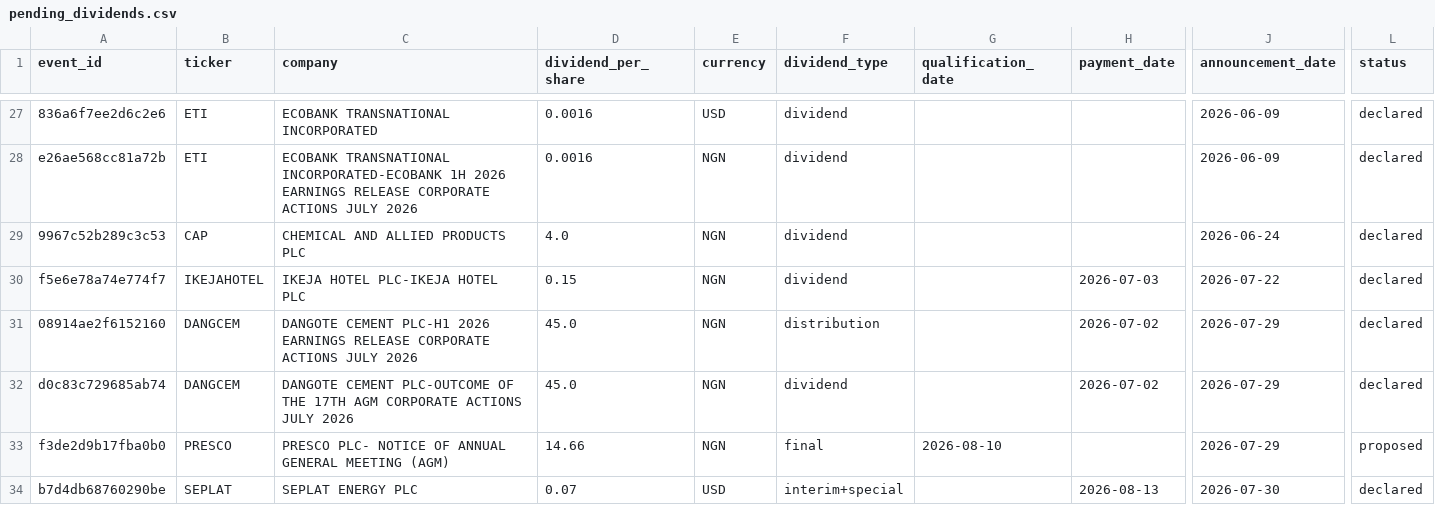
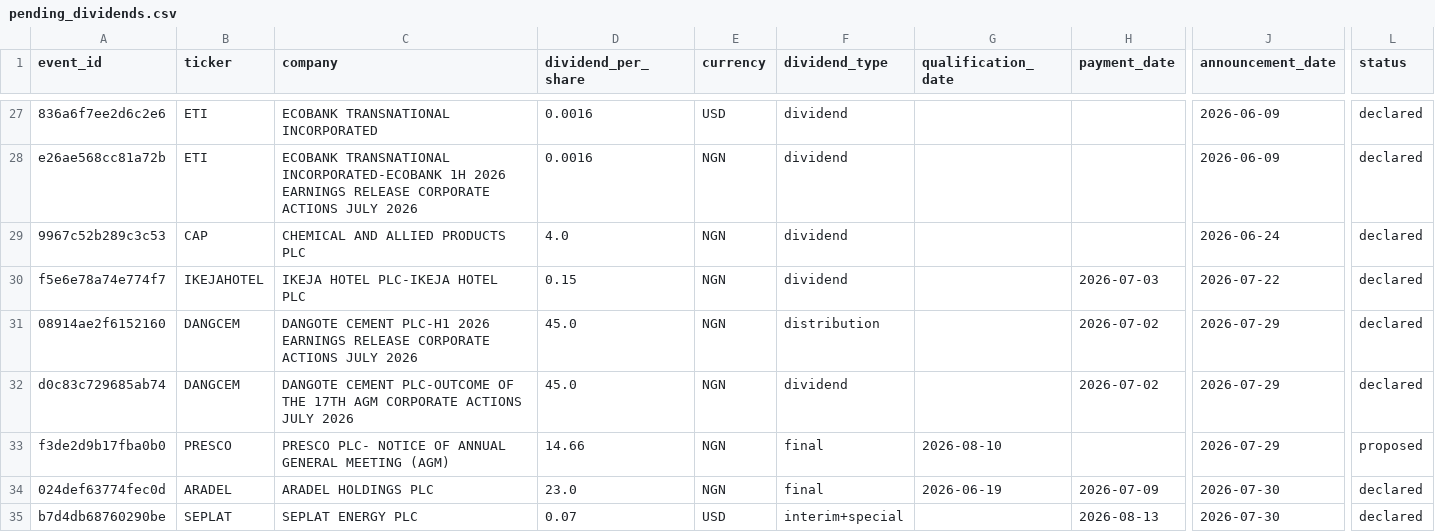
Before and after one commit to osargrrgrn/nairasheets-dividend-feed, a CSV file: docs/pending_dividends.csv, drawn as a sheet; only a part is shown, gaps mark what is left out; rows hold the shown columns only; the diff covers the shown part only; the diff names each change by its address in the sheet, - before the commit and + after, or states it on an @@ line.

```diff
--- a/docs/pending_dividends.csv
+++ b/docs/pending_dividends.csv
+row 34: 024def63774fec0d | ARADEL | ARADEL HOLDINGS PLC | 23.0 | NGN | final | 2026-06-19 | 2026-07-09 | 2026-07-30 | declared
```
Also changed, not shown: 8 edited cells elsewhere in this file, docs/dividends.csv, 4 other files.
